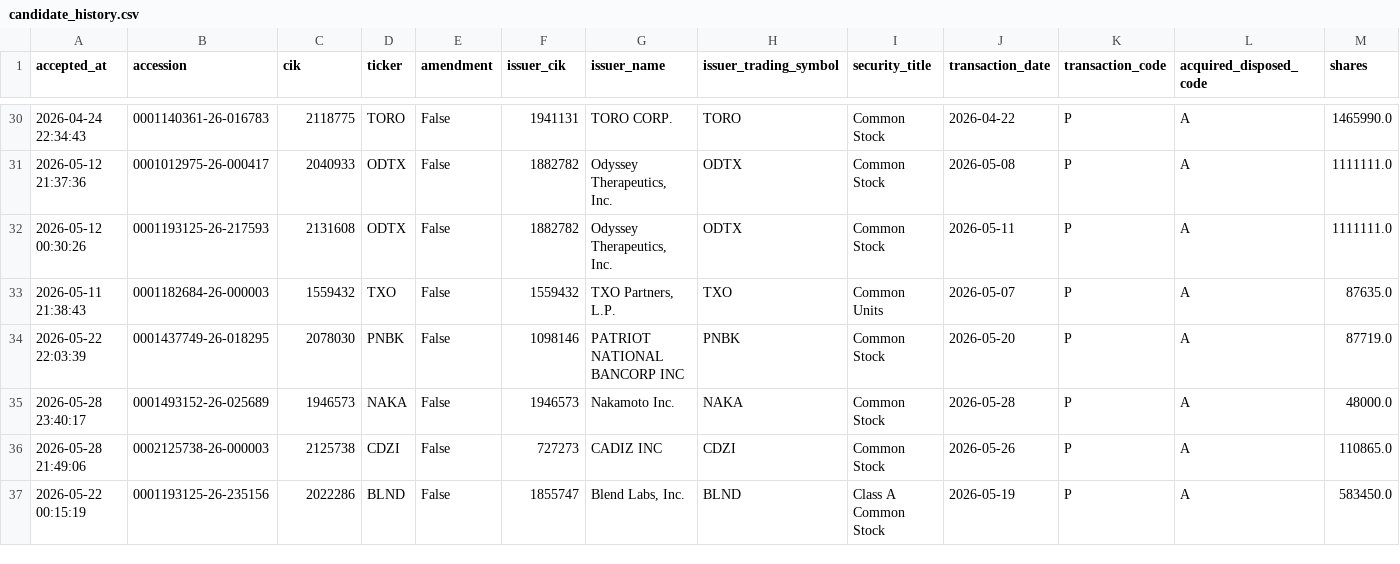
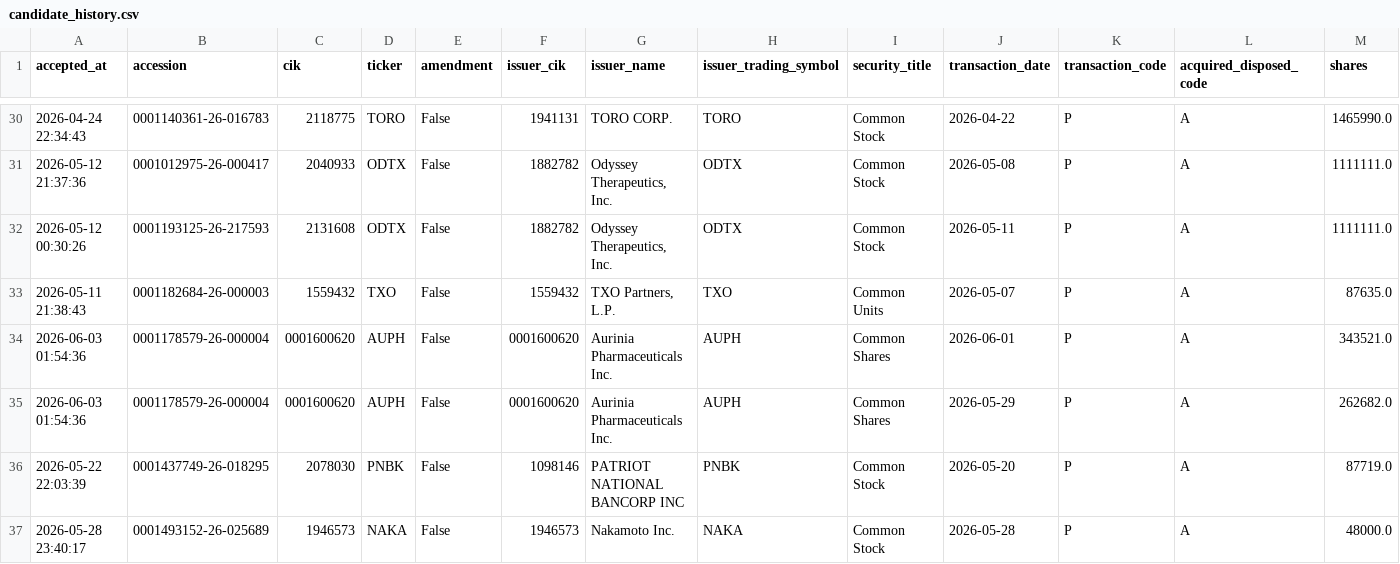
Before and after one commit to mrshu/openinsider-notifier, a CSV file: data/live/sec_daily/candidate_history.csv, drawn as a sheet; only a part is shown, gaps mark what is left out; the shorter side is filled out with more unchanged rows; rows hold the shown columns only; the diff covers the shown part only; the diff names each change by its address in the sheet, - before the commit and + after, or states it on an @@ line.

```diff
--- a/data/live/sec_daily/candidate_history.csv
+++ b/data/live/sec_daily/candidate_history.csv
+row 34: 2026-06-03 01:54:36 | 0001178579-26-000004 | 0001600620 | AUPH | False | 0001600620 | Aurinia Pharmaceuticals Inc. | AUPH | Common Shares | 2026-06-01 | P | A | 343521.0
+row 35: 2026-06-03 01:54:36 | 0001178579-26-000004 | 0001600620 | AUPH | False | 0001600620 | Aurinia Pharmaceuticals Inc. | AUPH | Common Shares | 2026-05-29 | P | A | 262682.0
```
Also changed, not shown: 2 added rows and 14 edited cells elsewhere in this file, data/live/sec_daily/candidate_episode_history.csv, data/live/sec_daily/candidate_forward_returns.csv, 14 other files.
